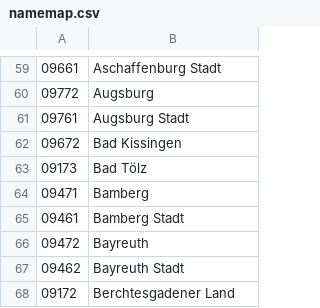
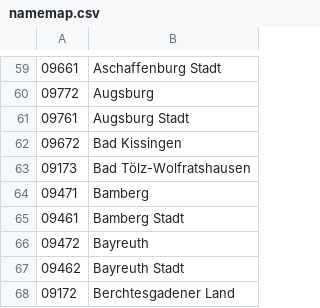
Before and after one commit to risklayer/corona-landkreis-crawler, a CSV file: namemap.csv, drawn as a sheet; only a part is shown, gaps mark what is left out.

```diff
--- a/namemap.csv
+++ b/namemap.csv
@@ -62,3 +62,3 @@
 09672	Bad Kissingen
-09173	Bad Tölz
+09173	Bad Tölz-Wolfratshausen
 09471	Bamberg
```
Also changed, not shown: 3 other files.
